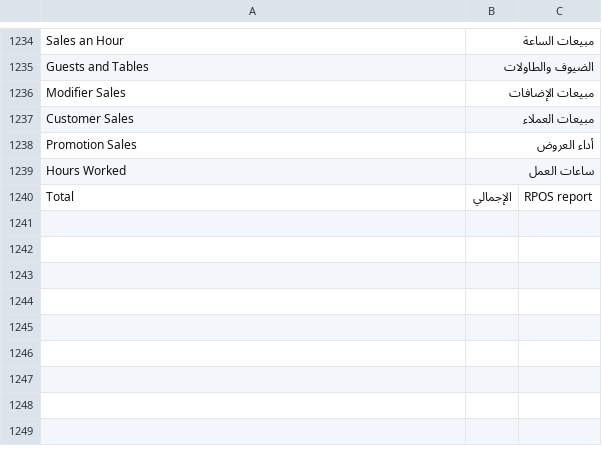
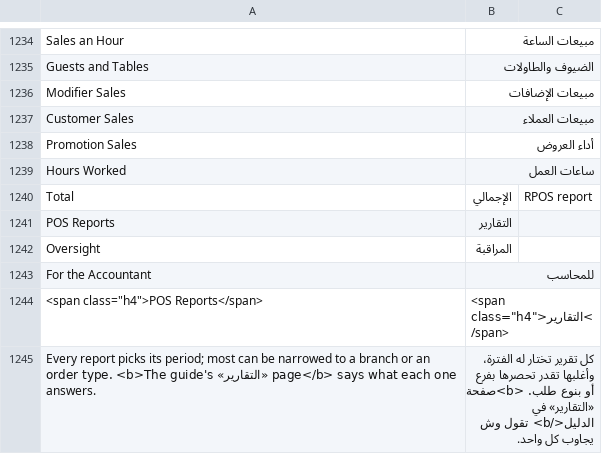
Before and after one commit to hh2000h4000/ruzmh_restaurant_pos, a CSV file: restaurant_pos/translations/ar.csv, drawn as a sheet; only a part is shown, gaps mark what is left out; the diff names each change by its address in the sheet, - before the commit and + after, or states it on an @@ line.

```diff
--- a/restaurant_pos/translations/ar.csv
+++ b/restaurant_pos/translations/ar.csv
+row 1241: POS Reports | التقارير
+row 1242: Oversight | المراقبة
+row 1243: For the Accountant | للمحاسب
+row 1244: <span class="h4">POS Reports</span> | <span class="h4">التقارير</span>
+row 1245: Every report picks its period; most can be narrowed to a branch or an order type. <b>The guide's «التقارير» page</b> says what each one answers. | كل تقرير تختار له الفترة، وأغلبها تقدر تحصرها بفرع أو بنوع طلب. <b>صفحة «التقارير» في الدليل</b> تقول وش يجاوب كل واحد.
```
Also changed, not shown: 3 other files.
